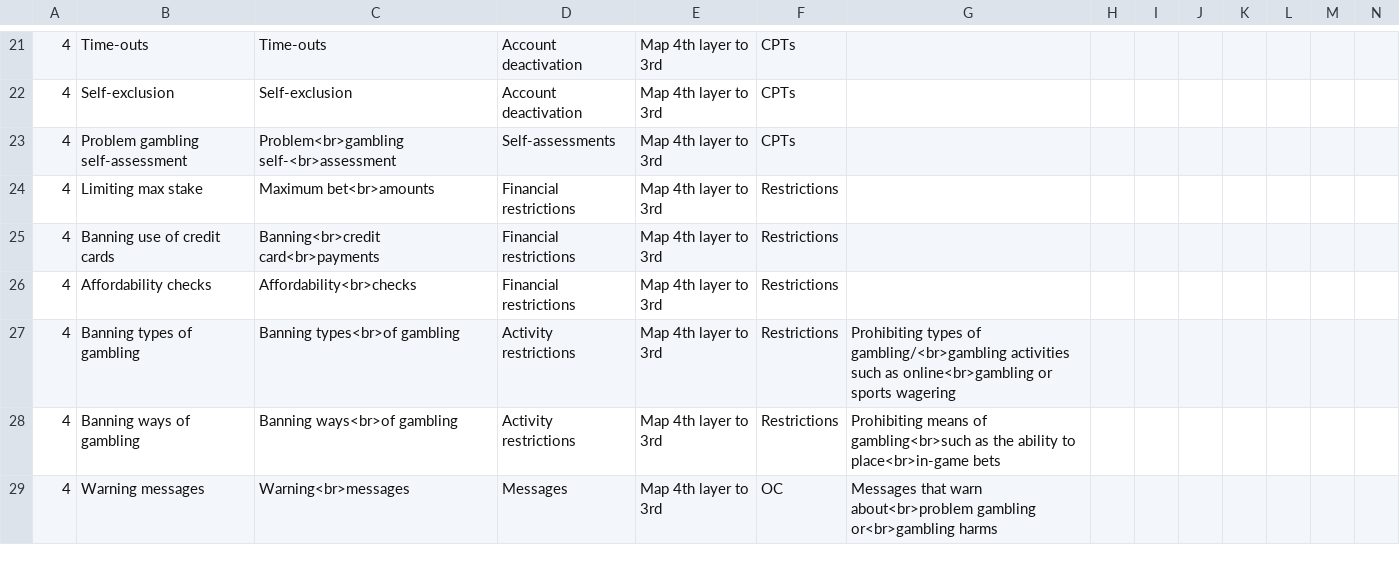
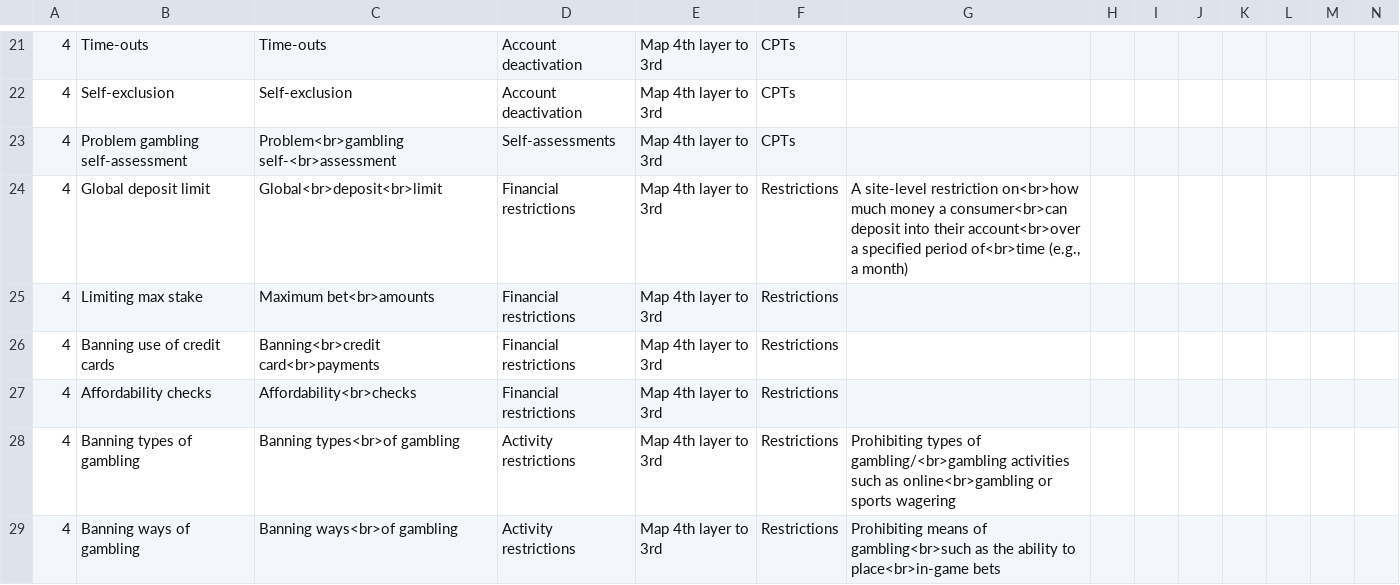
Before and after one commit to rheirene/Quarto_Website, a CSV file: posts/2023-gambling-harms-chart/gamb_prevention_data.csv (was files/gamb_prevention_data.csv), drawn as a sheet; only a part is shown, gaps mark what is left out; the shorter side is filled out with more unchanged rows; rows hold the shown columns only; the diff names each change by its address in the sheet, - before the commit and + after, or states it on an @@ line.

Commit message:
Start writing gambling post and add comments sec

```diff
--- a/files/gamb_prevention_data.csv
+++ b/posts/2023-gambling-harms-chart/gamb_prevention_data.csv
+row 24: 4 | Global deposit limit | Global<br>deposit<br>limit | Financial restrictions | Map 4th layer to 3rd | Restrictions | A site-level restriction on<br>how much money a consumer<br>can deposit into their account<br>over a specified period of<br>time (e.g., a month)
```
Also changed, not shown: 14 other files.
